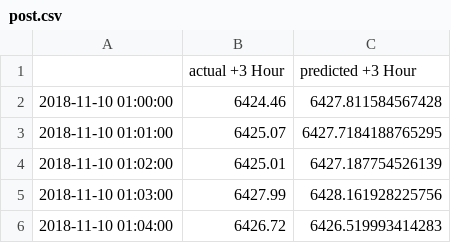
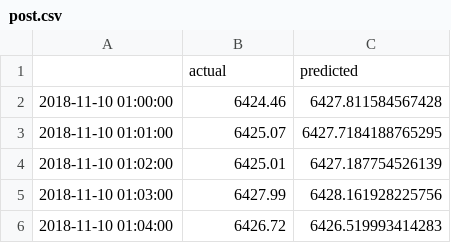
Before and after one commit to benedictmc/Final-Year-Project, a CSV file: price_forecast/post.csv, drawn as a sheet; only a part is shown; removed rows and columns are numbered as before the commit, all else as after; the diff names each change by its address in the sheet, - before the commit and + after, or states it on an @@ line.

```diff
--- a/price_forecast/post.csv
+++ b/price_forecast/post.csv
-row 1:  | actual +3 Hour | predicted +3 Hour
+row 1:  | actual | predicted
```
Also changed, not shown: price_forecast/data_files/real_time/BTC.csv, 6 other files.
